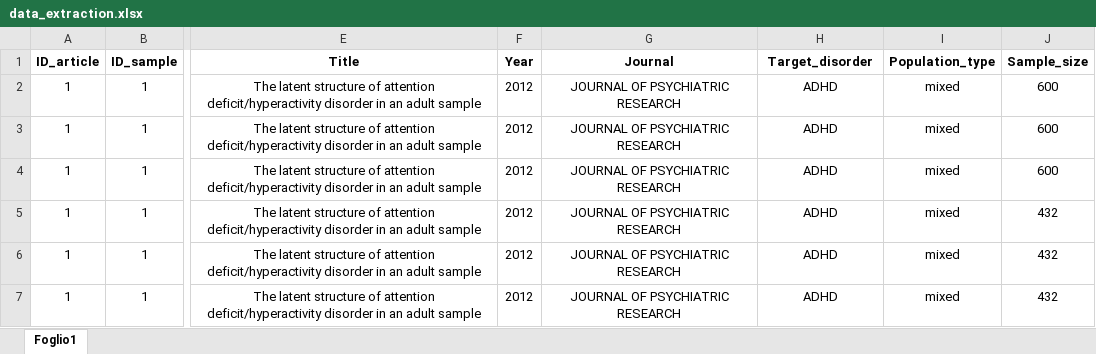
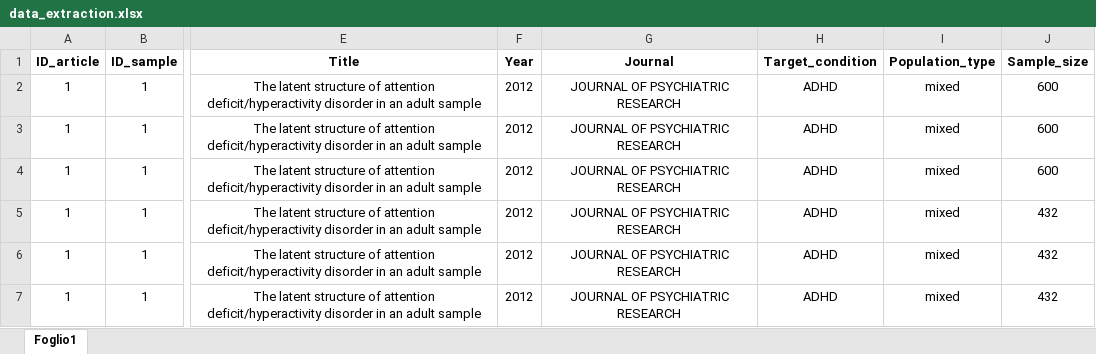
Before and after one commit to EnricoToffalini/Taxometrics-Neurodevelopmental-Disorders, an Excel workbook: Literature-review/data/data_extraction.xlsx, sheet Foglio1, drawn as a sheet; only a part is shown, gaps mark what is left out; values as stored, in another font and other column widths than the file's, no borders; the diff names each change by its address in the sheet, - before the commit and + after, or states it on an @@ line.

```diff
--- a/Literature-review/data/data_extraction.xlsx (sheet Foglio1)
+++ b/Literature-review/data/data_extraction.xlsx (sheet Foglio1)
-H1: Target_disorder
+H1: Target_condition
```
Also changed, not shown: Paper/Tables/Review-Summary.xlsx, 4 other files.
